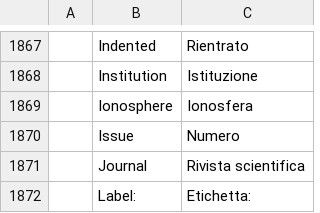
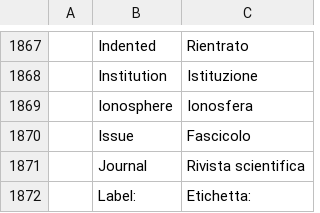
Before and after one commit to SNTBonvin/wordcraftmine, a TSV file: crates/ui-egui/src/i18n/it.tsv, drawn as a sheet; only a part is shown, gaps mark what is left out.

Commit message:
i18n(it): Issue is Fascicolo in the bibliography source form

```diff
--- a/crates/ui-egui/src/i18n/it.tsv
+++ b/crates/ui-egui/src/i18n/it.tsv
@@ -1869,3 +1869,3 @@
 	Ionosphere	Ionosfera
-	Issue	Numero
+	Issue	Fascicolo
 	Journal	Rivista scientifica
```
